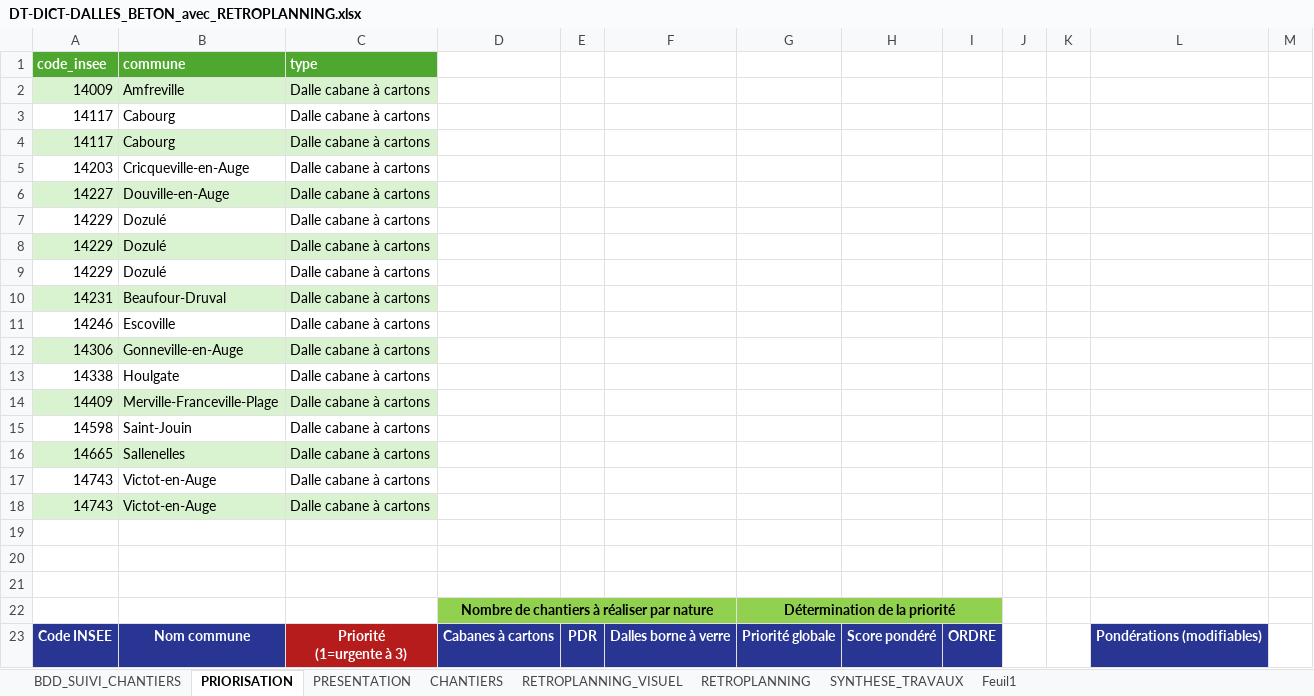
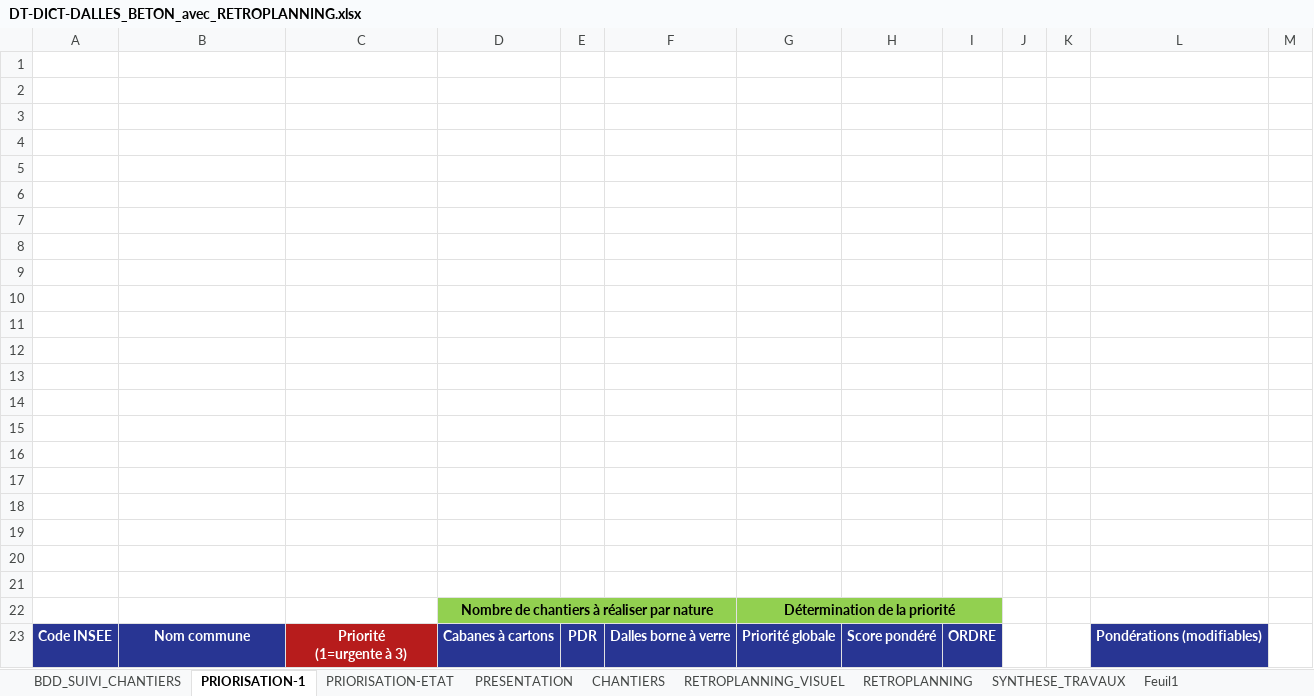
Before and after one commit to ncpa-dechets/suivi-chantiers, an Excel workbook: DT-DICT-DALLES_BETON_avec_RETROPLANNING.xlsx, sheet PRIORISATION-1, drawn as a sheet; only a part is shown; values as stored, in another font and other column widths than the file's, no borders; conditional formats not drawn; the diff covers the shown part only; the diff names each change by its address in the sheet, - before the commit and + after, or states it on an @@ line.

Commit message:
Update DT-DICT-DALLES_BETON_avec_RETROPLANNING.xlsx

```diff
--- a/DT-DICT-DALLES_BETON_avec_RETROPLANNING.xlsx (sheet PRIORISATION-1)
+++ b/DT-DICT-DALLES_BETON_avec_RETROPLANNING.xlsx (sheet PRIORISATION-1)
-sheet tab: PRIORISATION
+sheet tab: PRIORISATION-1
+sheet tab: PRIORISATION-ETAT
-row 1: code_insee | commune | type
+row 1: (empty)
-A1:C1 fill: #4EA72E
+A1:C1 fill: none
-row 2: 14009 | Amfreville | Dalle cabane à cartons
+row 2: (empty)
-A2:C2 fill: #D9F2D0
+A2:C2 fill: none
-row 3: 14117 | Cabourg | Dalle cabane à cartons
+row 3: (empty)
-row 4: 14117 | Cabourg | Dalle cabane à cartons
+row 4: (empty)
-A4:C4 fill: #D9F2D0
+A4:C4 fill: none
-row 5: 14203 | Cricqueville-en-Auge | Dalle cabane à cartons
+row 5: (empty)
-row 6: 14227 | Douville-en-Auge | Dalle cabane à cartons
+row 6: (empty)
-A6:C6 fill: #D9F2D0
+A6:C6 fill: none
-row 7: 14229 | Dozulé | Dalle cabane à cartons
+row 7: (empty)
-row 8: 14229 | Dozulé | Dalle cabane à cartons
+row 8: (empty)
-A8:C8 fill: #D9F2D0
+A8:C8 fill: none
-row 9: 14229 | Dozulé | Dalle cabane à cartons
+row 9: (empty)
-row 10: 14231 | Beaufour-Druval | Dalle cabane à cartons
+row 10: (empty)
-A10:C10 fill: #D9F2D0
+A10:C10 fill: none
-row 11: 14246 | Escoville | Dalle cabane à cartons
+row 11: (empty)
-row 12: 14306 | Gonneville-en-Auge | Dalle cabane à cartons
+row 12: (empty)
-A12:C12 fill: #D9F2D0
+A12:C12 fill: none
-row 13: 14338 | Houlgate | Dalle cabane à cartons
+row 13: (empty)
-row 14: 14409 | Merville-Franceville-Plage | Dalle cabane à cartons
+row 14: (empty)
-A14:C14 fill: #D9F2D0
+A14:C14 fill: none
-row 15: 14598 | Saint-Jouin | Dalle cabane à cartons
+row 15: (empty)
-row 16: 14665 | Sallenelles | Dalle cabane à cartons
+row 16: (empty)
-A16:C16 fill: #D9F2D0
+A16:C16 fill: none
-row 17: 14743 | Victot-en-Auge | Dalle cabane à cartons
+row 17: (empty)
-row 18: 14743 | Victot-en-Auge | Dalle cabane à cartons
+row 18: (empty)
-A18:C18 fill: #D9F2D0
+A18:C18 fill: none
```
Also changed, not shown: 1 added row, 1 removed row and 91 edited cells elsewhere in this sheet, sheet PRESENTATION, sheet BDD_SUIVI_CHANTIERS, sheet RETROPLANNING, formulas that keep their value, charts or pictures.
